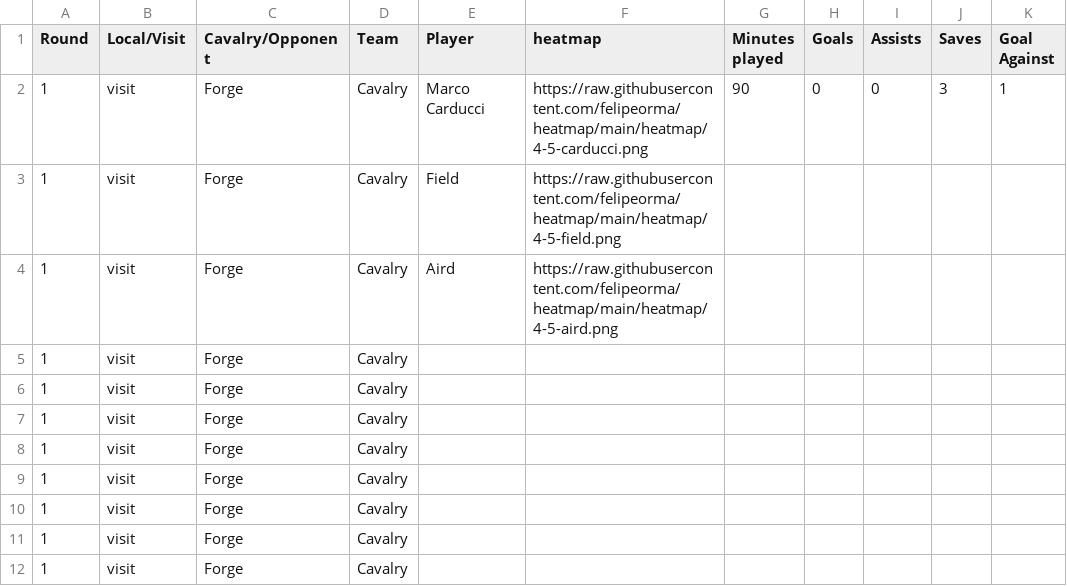
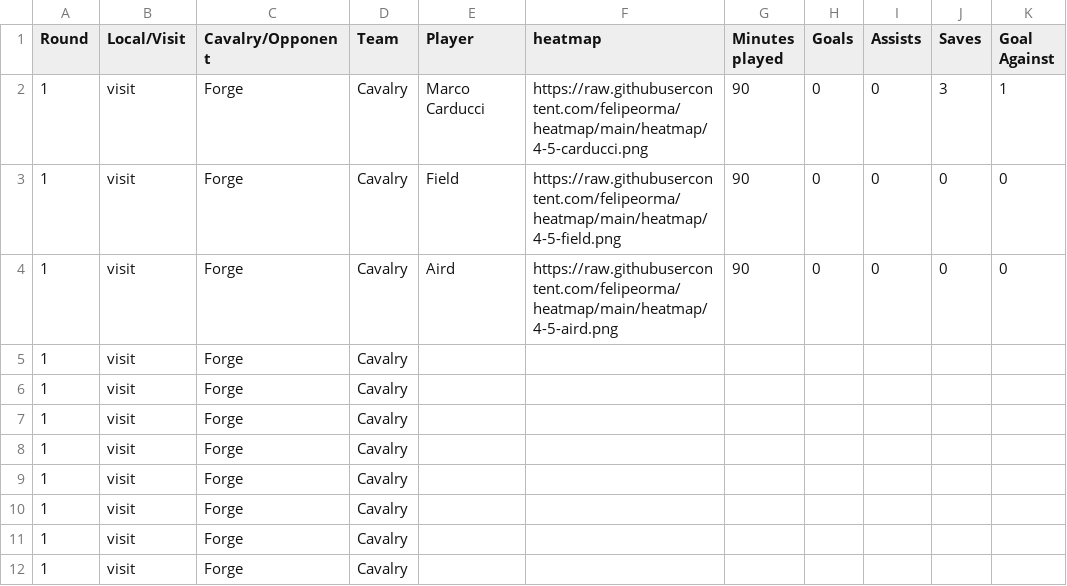
Before and after one commit to felipeorma/heatmap, a CSV file: matches.csv, drawn as a sheet.

Commit message:
Update matches.csv

```diff
--- a/matches.csv
+++ b/matches.csv
@@ -2,4 +2,4 @@ Round,Local/Visit,Cavalry/Opponent,Team,Player,heatmap,Minutes played,Goals,Assi
 1,visit,Forge,Cavalry,Marco Carducci,https://raw.githubusercontent.com/felipeorma/heatmap/main/heatmap/4-5-carducci.png,90,0,0,3,1
-1,visit,Forge,Cavalry,Field,https://raw.githubusercontent.com/felipeorma/heatmap/main/heatmap/4-5-field.png,,,,,
-1,visit,Forge,Cavalry,Aird,https://raw.githubusercontent.com/felipeorma/heatmap/main/heatmap/4-5-aird.png,,,,,
+1,visit,Forge,Cavalry,Field,https://raw.githubusercontent.com/felipeorma/heatmap/main/heatmap/4-5-field.png,90,0,0,0,0
+1,visit,Forge,Cavalry,Aird,https://raw.githubusercontent.com/felipeorma/heatmap/main/heatmap/4-5-aird.png,90,0,0,0,0
 1,visit,Forge,Cavalry,,,,,,,
```
